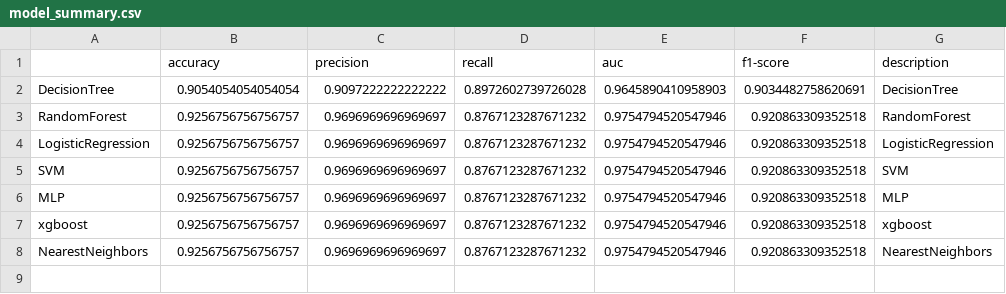
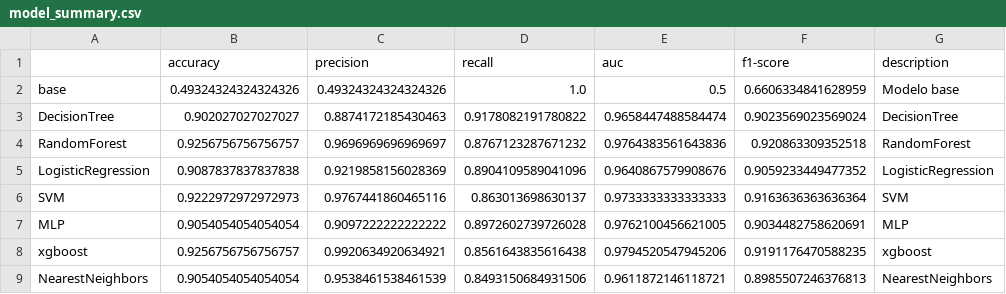
Before and after one commit to nhorro/ceai2020, a CSV file: machine_learning_2/trabajo_integrador/models/model_summary.csv, drawn as a sheet.

```diff
--- a/machine_learning_2/trabajo_integrador/models/model_summary.csv
+++ b/machine_learning_2/trabajo_integrador/models/model_summary.csv
@@ -1,8 +1,9 @@
 ,accuracy,precision,recall,auc,f1-score,description
-DecisionTree,0.9054054054054054,0.9097222222222222,0.8972602739726028,0.9645890410958903,0.9034482758620691,DecisionTree
-RandomForest,0.9256756756756757,0.9696969696969697,0.8767123287671232,0.9754794520547946,0.920863309352518,RandomForest
-LogisticRegression,0.9256756756756757,0.9696969696969697,0.8767123287671232,0.9754794520547946,0.920863309352518,LogisticRegression
-SVM,0.9256756756756757,0.9696969696969697,0.8767123287671232,0.9754794520547946,0.920863309352518,SVM
-MLP,0.9256756756756757,0.9696969696969697,0.8767123287671232,0.9754794520547946,0.920863309352518,MLP
-xgboost,0.9256756756756757,0.9696969696969697,0.8767123287671232,0.9754794520547946,0.920863309352518,xgboost
-NearestNeighbors,0.9256756756756757,0.9696969696969697,0.8767123287671232,0.9754794520547946,0.920863309352518,NearestNeighbors
+base,0.49324324324324326,0.49324324324324326,1.0,0.5,0.6606334841628959,Modelo base
+DecisionTree,0.902027027027027,0.8874172185430463,0.9178082191780822,0.9658447488584474,0.9023569023569024,DecisionTree
+RandomForest,0.9256756756756757,0.9696969696969697,0.8767123287671232,0.9764383561643836,0.920863309352518,RandomForest
+LogisticRegression,0.9087837837837838,0.9219858156028369,0.8904109589041096,0.9640867579908676,0.9059233449477352,LogisticRegression
+SVM,0.9222972972972973,0.9767441860465116,0.863013698630137,0.9733333333333333,0.9163636363636364,SVM
+MLP,0.9054054054054054,0.9097222222222222,0.8972602739726028,0.9762100456621005,0.9034482758620691,MLP
+xgboost,0.9256756756756757,0.9920634920634921,0.8561643835616438,0.9794520547945206,0.9191176470588235,xgboost
+NearestNeighbors,0.9054054054054054,0.9538461538461539,0.8493150684931506,0.9611872146118721,0.8985507246376813,NearestNeighbors
```
Also changed, not shown: 42 other files.
